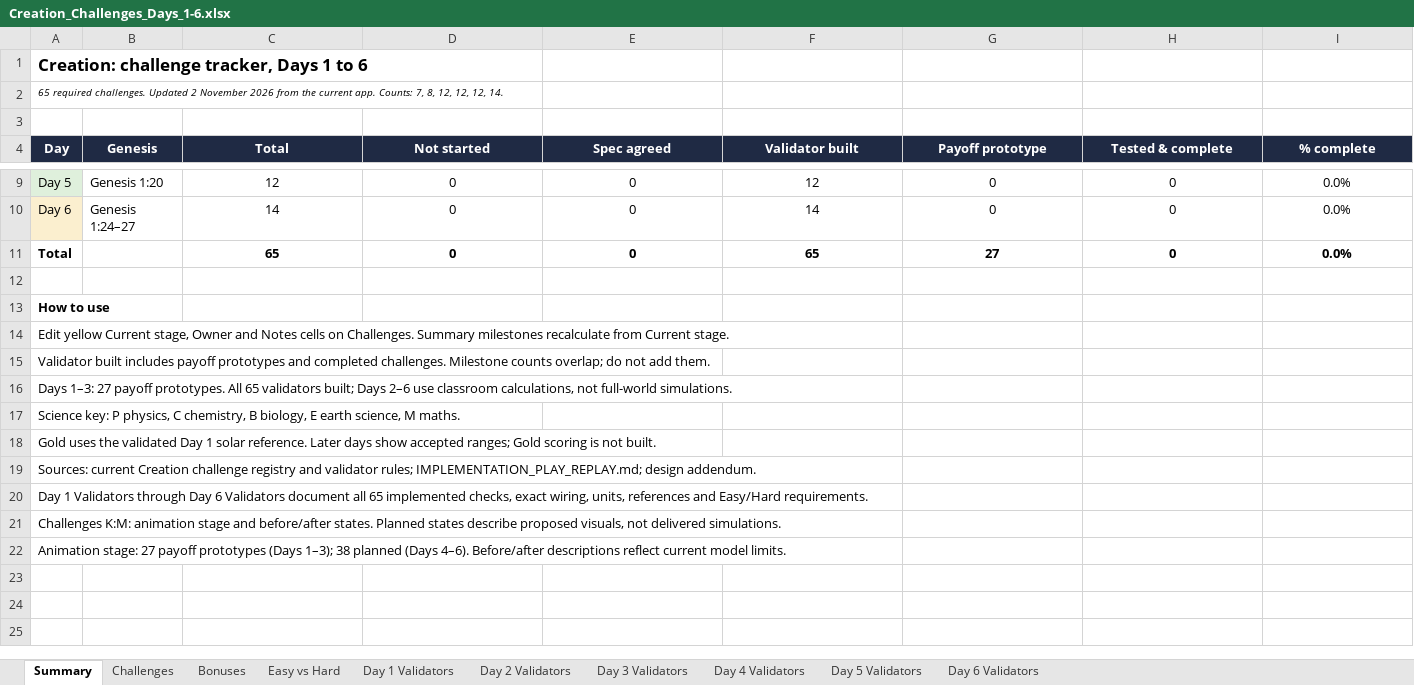
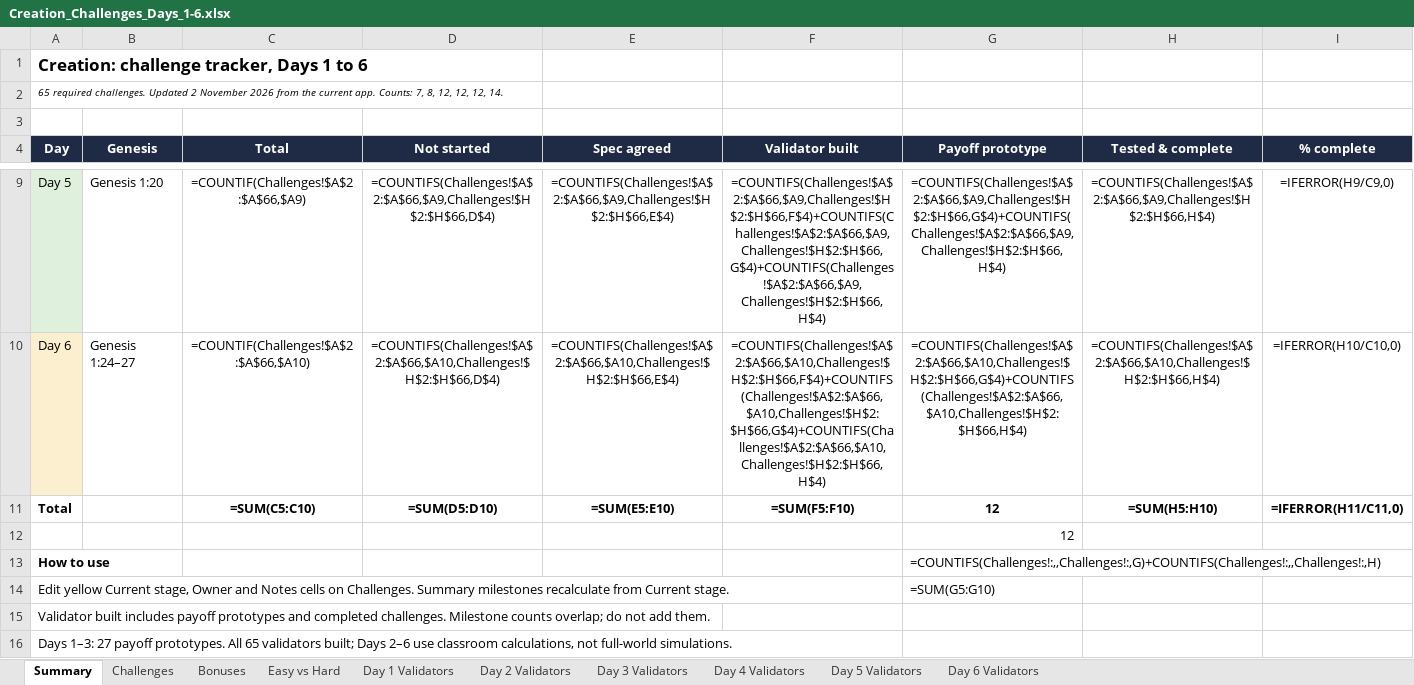
Before and after one commit to purna/creation, an Excel workbook: Creation_Challenges_Days_1-6.xlsx, sheet Summary, drawn as a sheet; only a part is shown, gaps mark what is left out; the shorter side is filled out with more unchanged rows; values as stored, in another font and other column widths than the file's, no borders; formulas without a stored value are shown as written; the diff covers the shown part only; the diff names each change by its address in the sheet, - before the commit and + after, or states it on an @@ line.

```diff
--- a/Creation_Challenges_Days_1-6.xlsx (sheet Summary)
+++ b/Creation_Challenges_Days_1-6.xlsx (sheet Summary)
-C9 (Total): 12
+C9 (Total): =COUNTIF(Challenges!$A$2:$A$66,$A9)
-D9 (Not started): 0
+D9 (Not started): =COUNTIFS(Challenges!$A$2:$A$66,$A9,Challenges!$H$2:$H$66,D$4)
-E9 (Spec agreed): 0
+E9 (Spec agreed): =COUNTIFS(Challenges!$A$2:$A$66,$A9,Challenges!$H$2:$H$66,E$4)
-F9 (Validator built): 12
+F9 (Validator built): =COUNTIFS(Challenges!$A$2:$A$66,$A9,Challenges!$H$2:$H$66,F$4)+COUNTIFS(Challenges!$A$2:$A$66,$A9,Challenges!$H$2:$H$66,G$4)+COUNTIFS(Challenges!$A$2:$A$66,$A9,Challenges!$H$2:$H$66,H$4)
-G9 (Payoff prototype): 0
+G9 (Payoff prototype): =COUNTIFS(Challenges!$A$2:$A$66,$A9,Challenges!$H$2:$H$66,G$4)+COUNTIFS(Challenges!$A$2:$A$66,$A9,Challenges!$H$2:$H$66,H$4)
-H9 (Tested & complete): 0
+H9 (Tested & complete): =COUNTIFS(Challenges!$A$2:$A$66,$A9,Challenges!$H$2:$H$66,H$4)
-I9 (% complete): 0.0%
+I9 (% complete): =IFERROR(H9/C9,0)
-C10 (Total): 14
+C10 (Total): =COUNTIF(Challenges!$A$2:$A$66,$A10)
-D10 (Not started): 0
+D10 (Not started): =COUNTIFS(Challenges!$A$2:$A$66,$A10,Challenges!$H$2:$H$66,D$4)
-E10 (Spec agreed): 0
+E10 (Spec agreed): =COUNTIFS(Challenges!$A$2:$A$66,$A10,Challenges!$H$2:$H$66,E$4)
-F10 (Validator built): 14
+F10 (Validator built): =COUNTIFS(Challenges!$A$2:$A$66,$A10,Challenges!$H$2:$H$66,F$4)+COUNTIFS(Challenges!$A$2:$A$66,$A10,Challenges!$H$2:$H$66,G$4)+COUNTIFS(Challenges!$A$2:$A$66,$A10,Challenges!$H$2:$H$66,H$4)
-G10 (Payoff prototype): 0
+G10 (Payoff prototype): =COUNTIFS(Challenges!$A$2:$A$66,$A10,Challenges!$H$2:$H$66,G$4)+COUNTIFS(Challenges!$A$2:$A$66,$A10,Challenges!$H$2:$H$66,H$4)
-H10 (Tested & complete): 0
+H10 (Tested & complete): =COUNTIFS(Challenges!$A$2:$A$66,$A10,Challenges!$H$2:$H$66,H$4)
-I10 (% complete): 0.0%
+I10 (% complete): =IFERROR(H10/C10,0)
-C11 (Total): 65
+C11 (Total): =SUM(C5:C10)
-D11 (Not started): 0
+D11 (Not started): =SUM(D5:D10)
-E11 (Spec agreed): 0
+E11 (Spec agreed): =SUM(E5:E10)
-F11 (Validator built): 65
+F11 (Validator built): =SUM(F5:F10)
-G11 (Payoff prototype): 27
+G11 (Payoff prototype): 12
-H11 (Tested & complete): 0
+H11 (Tested & complete): =SUM(H5:H10)
-I11 (% complete): 0.0%
+I11 (% complete): =IFERROR(H11/C11,0)
-G12 (Payoff prototype): (empty)
+G12 (Payoff prototype): 12
-G13 (Payoff prototype): (empty)
+G13 (Payoff prototype): =COUNTIFS(Challenges!:,,Challenges!:,G)+COUNTIFS(Challenges!:,,Challenges!:,H)
-G14 (Payoff prototype): (empty)
+G14 (Payoff prototype): =SUM(G5:G10)
```
Also changed, not shown: 28 edited cells elsewhere in this sheet, sheet Challenges, 33 other files.
